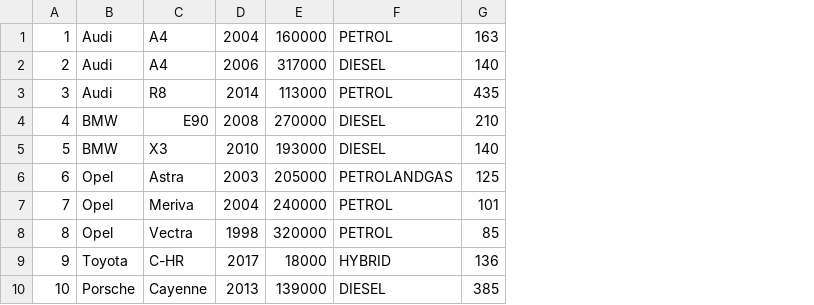
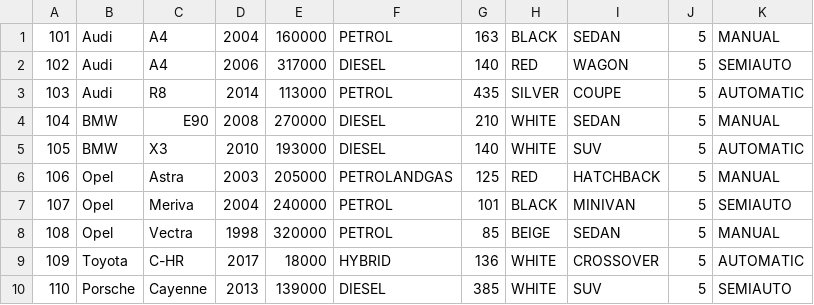
Before and after one commit to darek-giza/jjdzl1-css, a CSV file: src/main/resources/carData.csv, drawn as a sheet; removed rows and columns are numbered as before the commit, all else as after; the diff names each change by its address in the sheet, - before the commit and + after, or states it on an @@ line.

Commit message:
Supplementing tables in db and test metod description from db

```diff
--- a/src/main/resources/carData.csv
+++ b/src/main/resources/carData.csv
-column A, rows 1-10: 1 | 2 | 3 | 4 | 5 | 6 | 7 | 8 | 9 | 10
+column A, rows 1-10: 101 | 102 | 103 | 104 | 105 | 106 | 107 | 108 | 109 | 110
+column H, rows 1-10: BLACK | RED | SILVER | WHITE | WHITE | RED | BLACK | BEIGE | WHITE | WHITE
+column I, rows 1-10: SEDAN | WAGON | COUPE | SEDAN | SUV | HATCHBACK | MINIVAN | SEDAN | CROSSOVER | SUV
+column J, rows 1-10: all 5
+column K, rows 1-10: MANUAL | SEMIAUTO | AUTOMATIC | MANUAL | AUTOMATIC | MANUAL | SEMIAUTO | MANUAL | AUTOMATIC | SEMIAUTO
```
Also changed, not shown: src/main/resources/carPassengerData.csv, src/main/resources/reservation.csv, 18 other files.
